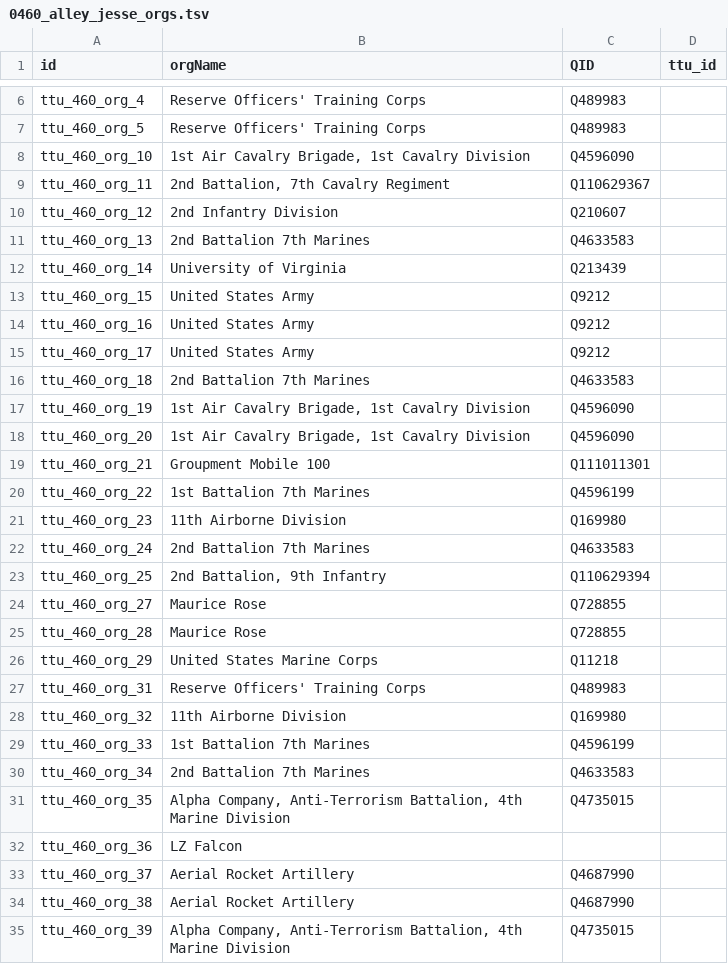
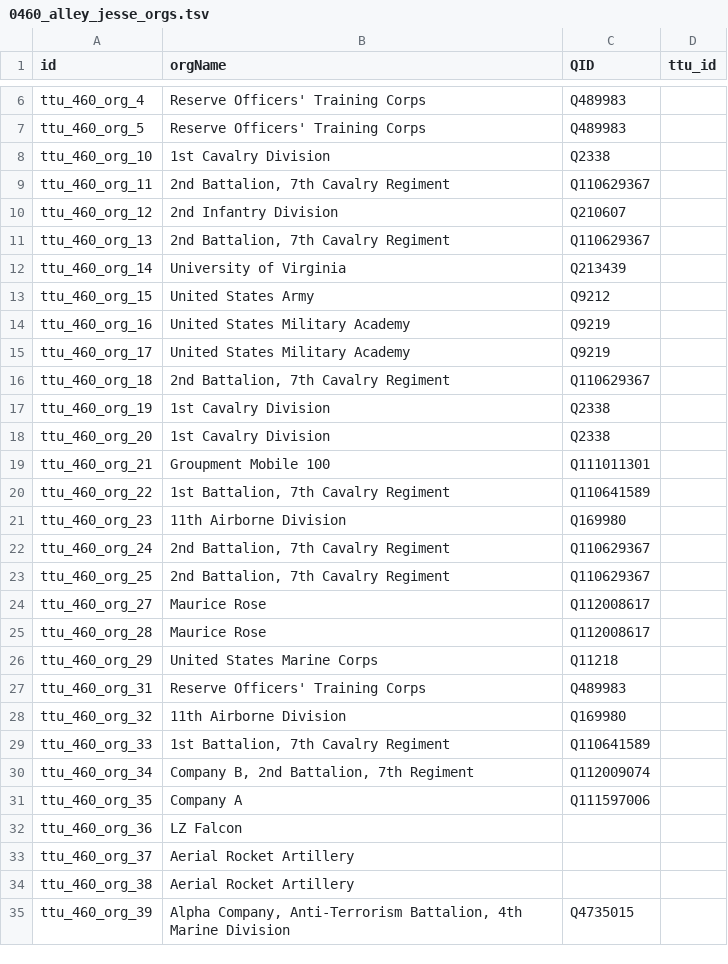
Before and after one commit to Dartmouth-Digital-History-Initiative/VNCA-Encoding, a TSV file: tsv/0460_alley_jesse_orgs.tsv, drawn as a sheet; only a part is shown, gaps mark what is left out; the diff covers the shown part only.

```diff
--- a/tsv/0460_alley_jesse_orgs.tsv
+++ b/tsv/0460_alley_jesse_orgs.tsv
@@ -7,2 +7,2 @@ ttu_460_org_4	Reserve Officers' Training Corps	Q489983
 ttu_460_org_5	Reserve Officers' Training Corps	Q489983	
-ttu_460_org_10	1st Air Cavalry Brigade, 1st Cavalry Division	Q4596090	
+ttu_460_org_10	1st Cavalry Division	Q2338	
@@ -10,17 +10,17 @@ ttu_460_org_11	2nd Battalion, 7th Cavalry Regiment	Q110629367
 ttu_460_org_12	2nd Infantry Division	Q210607	
-ttu_460_org_13	2nd Battalion 7th Marines	Q4633583	
+ttu_460_org_13	"2nd Battalion, 7th Cavalry Regiment"	Q110629367	
 ttu_460_org_14	University of Virginia	Q213439	
 ttu_460_org_15	United States Army	Q9212	
-ttu_460_org_16	United States Army	Q9212	
-ttu_460_org_17	United States Army	Q9212	
-ttu_460_org_18	2nd Battalion 7th Marines	Q4633583	
-ttu_460_org_19	1st Air Cavalry Brigade, 1st Cavalry Division	Q4596090	
-ttu_460_org_20	1st Air Cavalry Brigade, 1st Cavalry Division	Q4596090	
+ttu_460_org_16	United States Military Academy	Q9219	
+ttu_460_org_17	United States Military Academy	Q9219	
+ttu_460_org_18	"2nd Battalion, 7th Cavalry Regiment"	Q110629367	
+ttu_460_org_19	1st Cavalry Division	Q2338	
+ttu_460_org_20	1st Cavalry Division	Q2338	
 ttu_460_org_21	Groupment Mobile 100	Q111011301	
-ttu_460_org_22	1st Battalion 7th Marines	Q4596199	
+ttu_460_org_22	"1st Battalion, 7th Cavalry Regiment"	Q110641589	
 ttu_460_org_23	11th Airborne Division	Q169980	
-ttu_460_org_24	2nd Battalion 7th Marines	Q4633583	
-ttu_460_org_25	2nd Battalion, 9th Infantry	Q110629394	
-ttu_460_org_27	Maurice Rose	Q728855	
-ttu_460_org_28	Maurice Rose	Q728855	
+ttu_460_org_24	"2nd Battalion, 7th Cavalry Regiment"	Q110629367	
+ttu_460_org_25	"2nd Battalion, 7th Cavalry Regiment"	Q110629367	
+ttu_460_org_27	Maurice Rose	Q112008617	
+ttu_460_org_28	Maurice Rose	Q112008617	
 ttu_460_org_29	United States Marine Corps	Q11218	
@@ -28,7 +28,7 @@ ttu_460_org_31	Reserve Officers' Training Corps	Q489983
 ttu_460_org_32	11th Airborne Division	Q169980	
-ttu_460_org_33	1st Battalion 7th Marines	Q4596199	
-ttu_460_org_34	2nd Battalion 7th Marines	Q4633583	
-ttu_460_org_35	Alpha Company, Anti-Terrorism Battalion, 4th Marine Division	Q4735015	
+ttu_460_org_33	"1st Battalion, 7th Cavalry Regiment"	Q110641589	
+ttu_460_org_34	"Company B, 2nd Battalion, 7th Regiment"	Q112009074	
+ttu_460_org_35	Company A	Q111597006	
 ttu_460_org_36	LZ Falcon		
-ttu_460_org_37	Aerial Rocket Artillery	Q4687990	
-ttu_460_org_38	Aerial Rocket Artillery	Q4687990	
+ttu_460_org_37	Aerial Rocket Artillery		
+ttu_460_org_38	Aerial Rocket Artillery		
```
Also changed, not shown: 41 edited cells elsewhere in this file, tsv/0460_alley_jesse_events.tsv, tsv/0460_alley_jesse_persons.tsv, 1 other file.
